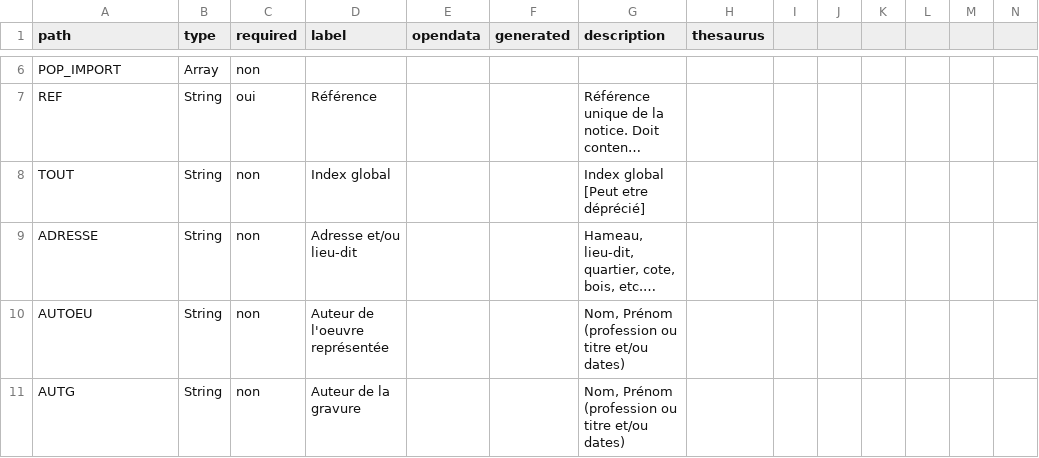
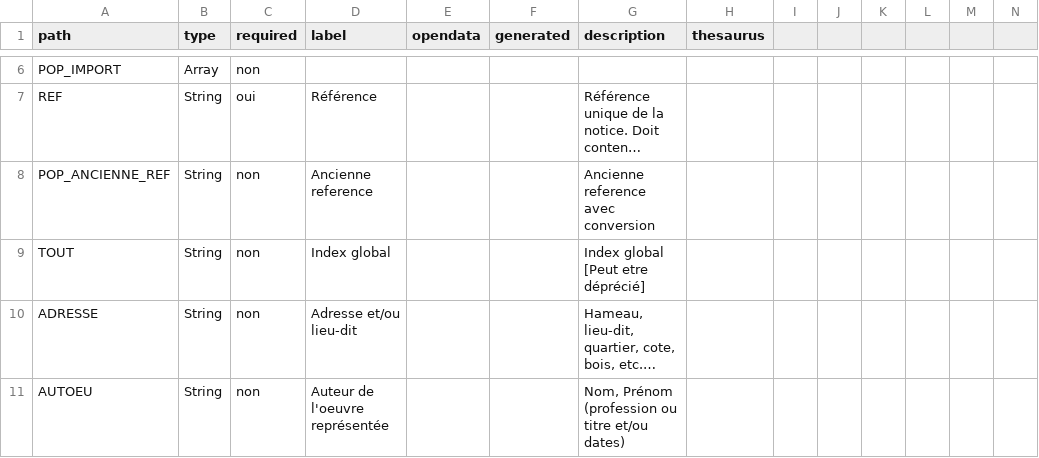
Before and after one commit to betagouv/pop, a CSV file: apps/api/csv/memoire.csv, drawn as a sheet; only a part is shown, gaps mark what is left out; the shorter side is filled out with more unchanged rows; long unchanged cells end in …; rows hold the shown columns only; the diff names each change by its address in the sheet, - before the commit and + after, or states it on an @@ line.

```diff
--- a/apps/api/csv/memoire.csv
+++ b/apps/api/csv/memoire.csv
+row 8: POP_ANCIENNE_REF | String | non | Ancienne reference |  |  | Ancienne reference avec conversion
```
Also changed, not shown: 4 other files.
